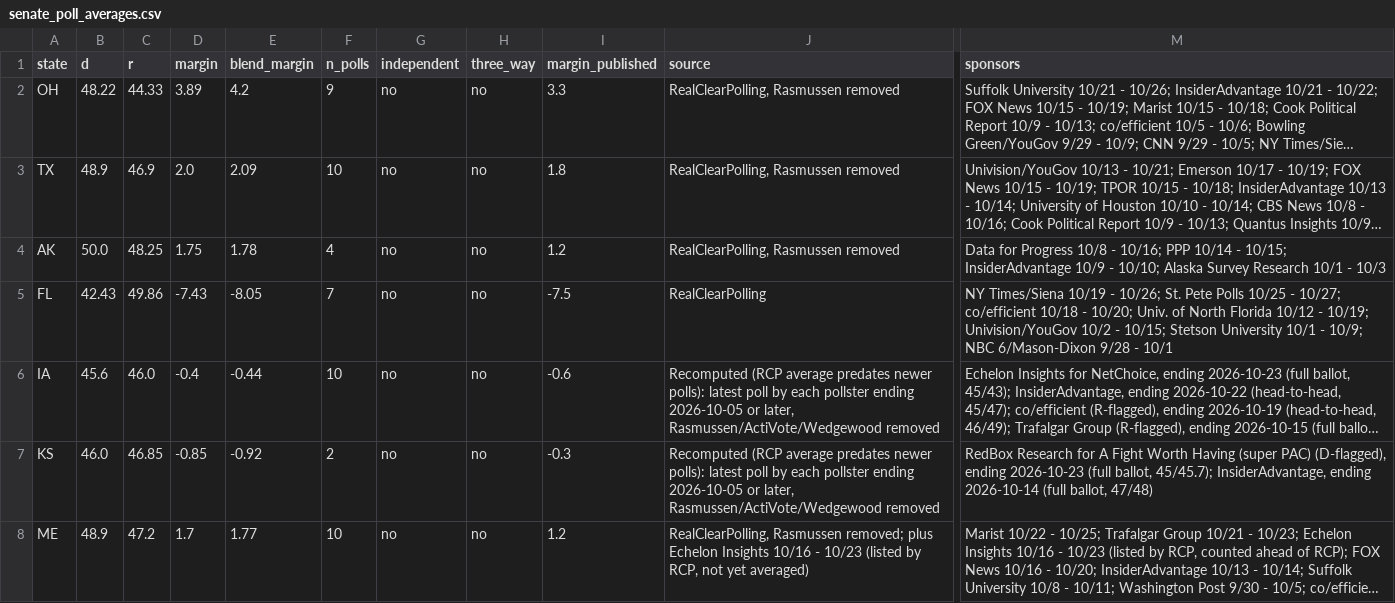
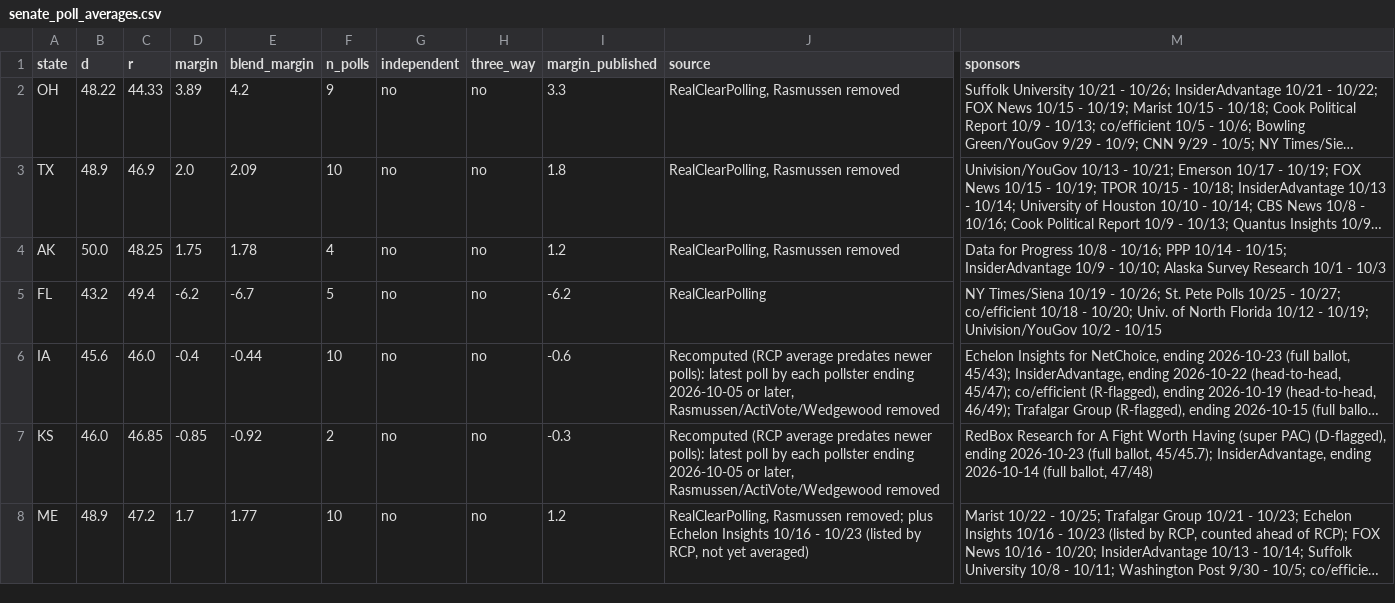
Before and after one commit to tcbDNA/house-2026, a CSV file: backend/data/senate_poll_averages.csv, drawn as a sheet; only a part is shown, gaps mark what is left out; long unchanged cells end in …; the diff names each change by its address in the sheet, - before the commit and + after, or states it on an @@ line.

```diff
--- a/backend/data/senate_poll_averages.csv
+++ b/backend/data/senate_poll_averages.csv
-B5 (d): 42.43
+B5 (d): 43.2
-C5 (r): 49.86
+C5 (r): 49.4
-D5 (margin): -7.43
+D5 (margin): -6.2
-E5 (blend_margin): -8.05
+E5 (blend_margin): -6.7
-F5 (n_polls): 7
+F5 (n_polls): 5
-I5 (margin_published): -7.5
+I5 (margin_published): -6.2
-M5 (sponsors): …10/2 - 10/15; Stetson University 10/1 - 10/9; NBC 6/Mason-Dixon 9/28 - 10/1
+M5 (sponsors): …10/2 - 10/15
```
Also changed, not shown: backend/analysis/comparison.csv, 17 other files.
